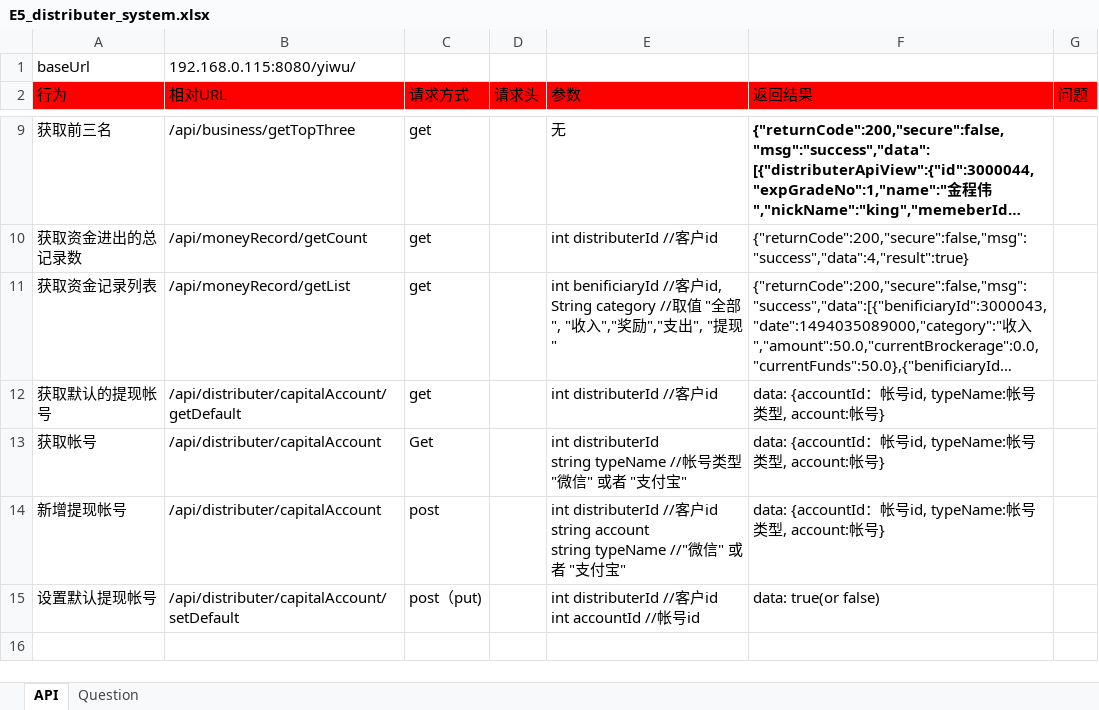
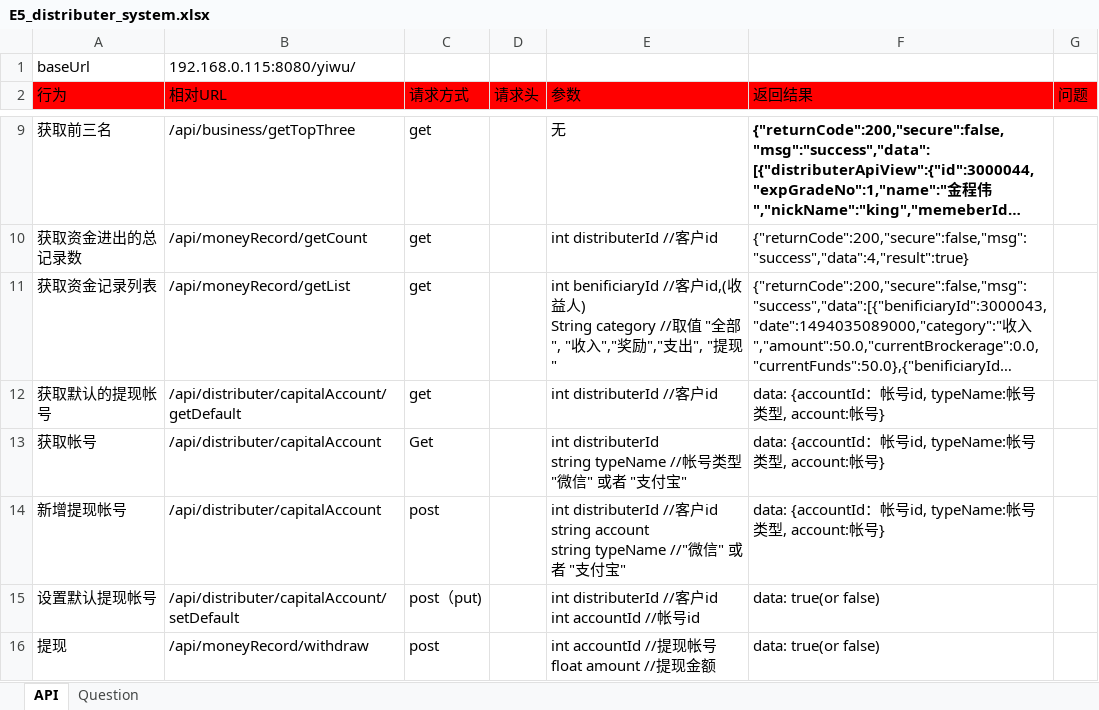
Before and after one commit to ping-0123/yiwu, an Excel workbook: prototypes/E5_distributer_system.xlsx, sheet API, drawn as a sheet; only a part is shown, gaps mark what is left out; long unchanged cells end in …; values as stored, in another font and other column widths than the file's, no borders; ↵ is a line break in a cell; the diff names each change by its address in the sheet, - before the commit and + after, or states it on an @@ line.

```diff
--- a/prototypes/E5_distributer_system.xlsx (sheet API)
+++ b/prototypes/E5_distributer_system.xlsx (sheet API)
-E11 (参数): …benificiaryId //客户id, ↵ String category //取…
+E11 (参数): …benificiaryId //客户id,(收益人) ↵ String category //取…
+row 16: 提现 | /api/moneyRecord/withdraw | post |  | int accountId //提现帐号 ↵ float amount //提现金额 | data: true(or false)
```
Also changed, not shown: 9 other files.
